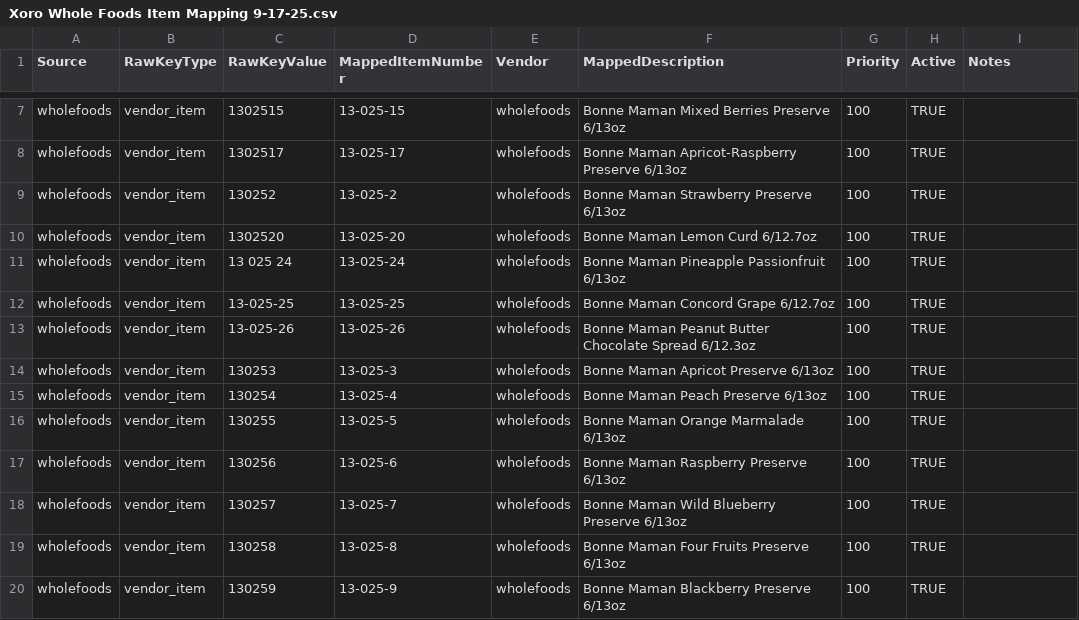
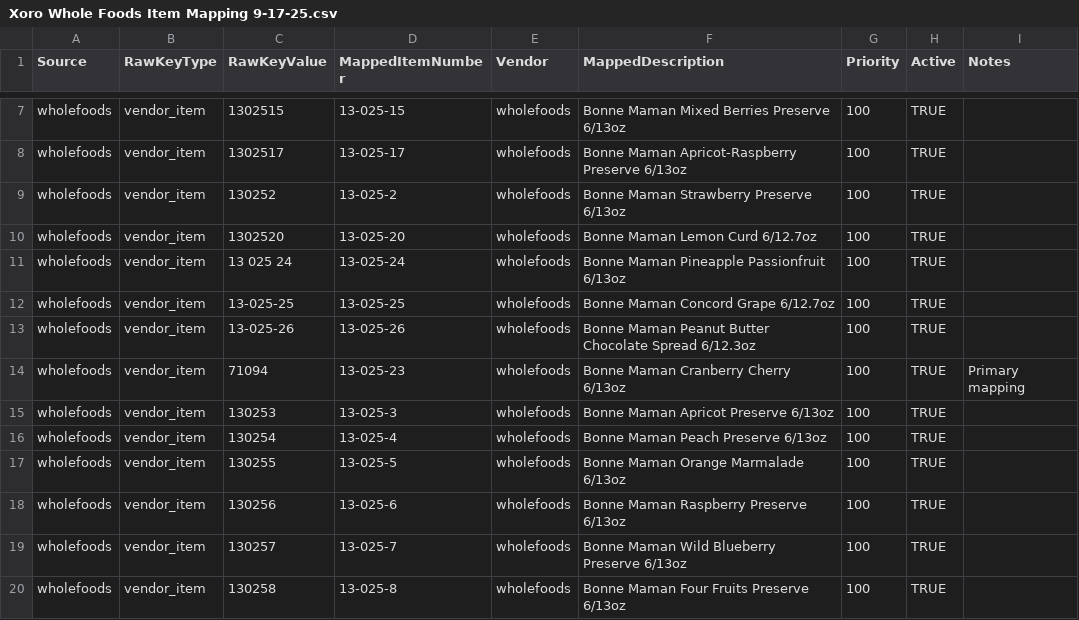
Before and after one commit to RishamChandi/OrderTransformer, a CSV file: mappings/wholefoods/Xoro Whole Foods Item Mapping 9-17-25.csv, drawn as a sheet; only a part is shown, gaps mark what is left out; the shorter side is filled out with more unchanged rows.

Commit message:
Wholefood last 2 item maps

```diff
--- a/mappings/wholefoods/Xoro Whole Foods Item Mapping 9-17-25.csv
+++ b/mappings/wholefoods/Xoro Whole Foods Item Mapping 9-17-25.csv
@@ -13,2 +13,3 @@ wholefoods,vendor_item,13-025-25,13-025-25,wholefoods,Bonne Maman Concord Grape
 wholefoods,vendor_item,13-025-26,13-025-26,wholefoods,Bonne Maman Peanut Butter Chocolate Spread 6/12.3oz,100,TRUE,
+wholefoods,vendor_item,71094,13-025-23,wholefoods,Bonne Maman Cranberry Cherry 6/13oz,100,TRUE,Primary mapping
 wholefoods,vendor_item,130253,13-025-3,wholefoods,Bonne Maman Apricot Preserve 6/13oz,100,TRUE,
```
Also changed, not shown: mappings/wholefoods/item_mapping.csv, 13 other files.
